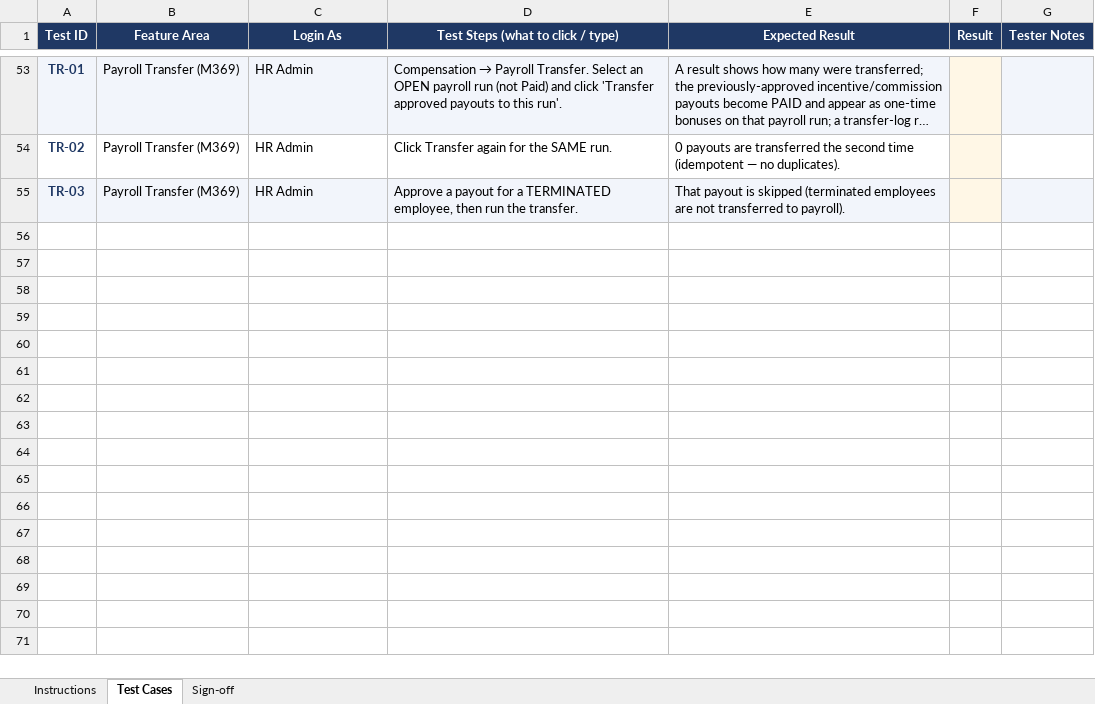
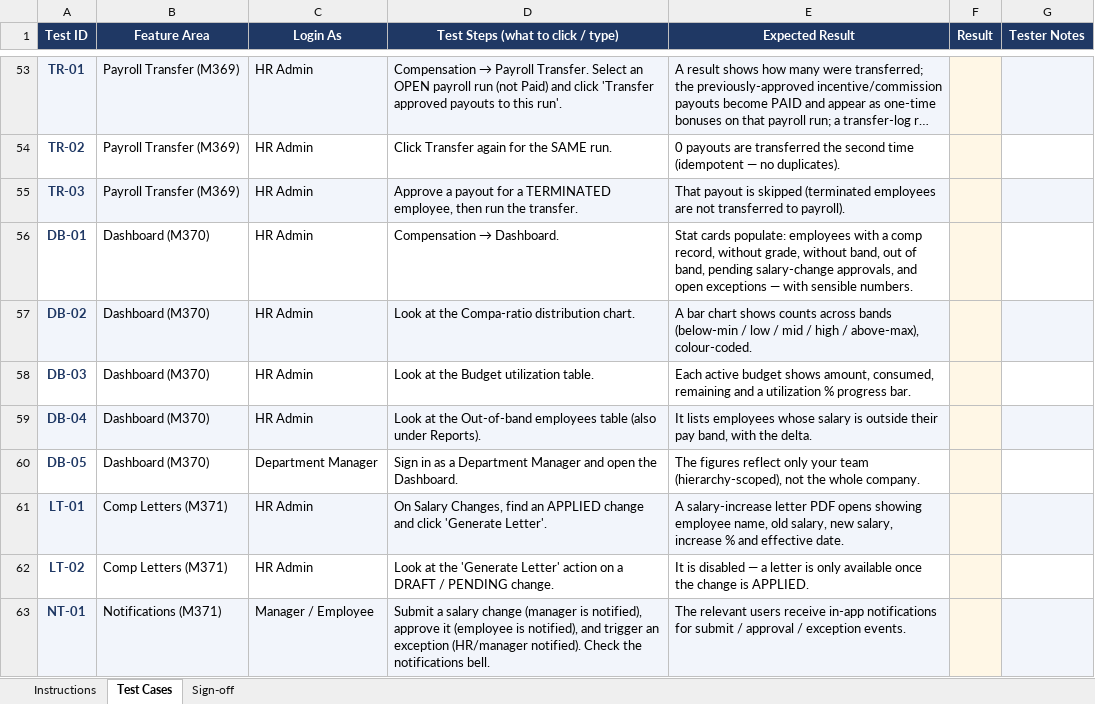
Before and after one commit to elshad-karimov/millers-hcm-sme, an Excel workbook: PRD/HCM_10_Compensation_Management_Multi_Tenant_PRD/Compensation_UAT_Test_Script.xlsx, sheet Test Cases, drawn as a sheet; only a part is shown, gaps mark what is left out; long unchanged cells end in …; values as stored, in another font and other column widths than the file's, no borders; the diff names each change by its address in the sheet, - before the commit and + after, or states it on an @@ line.

```diff
--- a/PRD/HCM_10_Compensation_Management_Multi_Tenant_PRD/Compensation_UAT_Test_Script.xlsx (sheet Test Cases)
+++ b/PRD/HCM_10_Compensation_Management_Multi_Tenant_PRD/Compensation_UAT_Test_Script.xlsx (sheet Test Cases)
+row 56: DB-01 | Dashboard (M370) | HR Admin | Compensation → Dashboard. | Stat cards populate: employees with a comp record, without grade, without band, out of band, pending salary-change approvals, and open exceptions — with sensible numbers.
+row 57: DB-02 | Dashboard (M370) | HR Admin | Look at the Compa-ratio distribution chart. | A bar chart shows counts across bands (below-min / low / mid / high / above-max), colour-coded.
+row 58: DB-03 | Dashboard (M370) | HR Admin | Look at the Budget utilization table. | Each active budget shows amount, consumed, remaining and a utilization % progress bar.
+row 59: DB-04 | Dashboard (M370) | HR Admin | Look at the Out-of-band employees table (also under Reports). | It lists employees whose salary is outside their pay band, with the delta.
+row 60: DB-05 | Dashboard (M370) | Department Manager | Sign in as a Department Manager and open the Dashboard. | The figures reflect only your team (hierarchy-scoped), not the whole company.
+row 61: LT-01 | Comp Letters (M371) | HR Admin | On Salary Changes, find an APPLIED change and click 'Generate Letter'. | A salary-increase letter PDF opens showing employee name, old salary, new salary, increase % and effective date.
+row 62: LT-02 | Comp Letters (M371) | HR Admin | Look at the 'Generate Letter' action on a DRAFT / PENDING change. | It is disabled — a letter is only available once the change is APPLIED.
+row 63: NT-01 | Notifications (M371) | Manager / Employee | Submit a salary change (manager is notified), approve it (employee is notified), and trigger an exception (HR/manager notified). Check the notifications bell. | The relevant users receive in-app notifications for submit / approval / exception events.
```
Also changed, not shown: sheet Instructions, sheet Sign-off, 16 other files.
